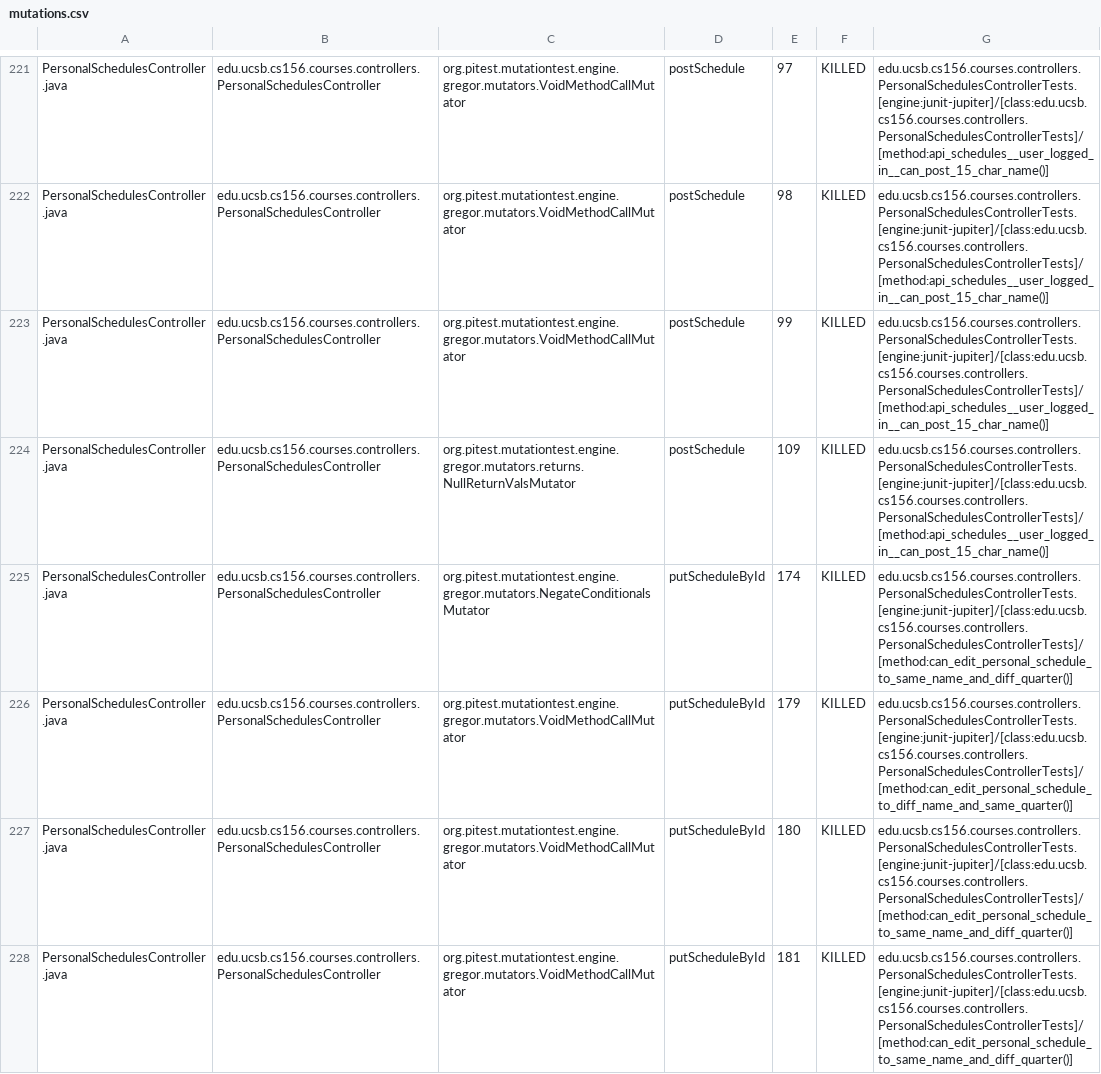
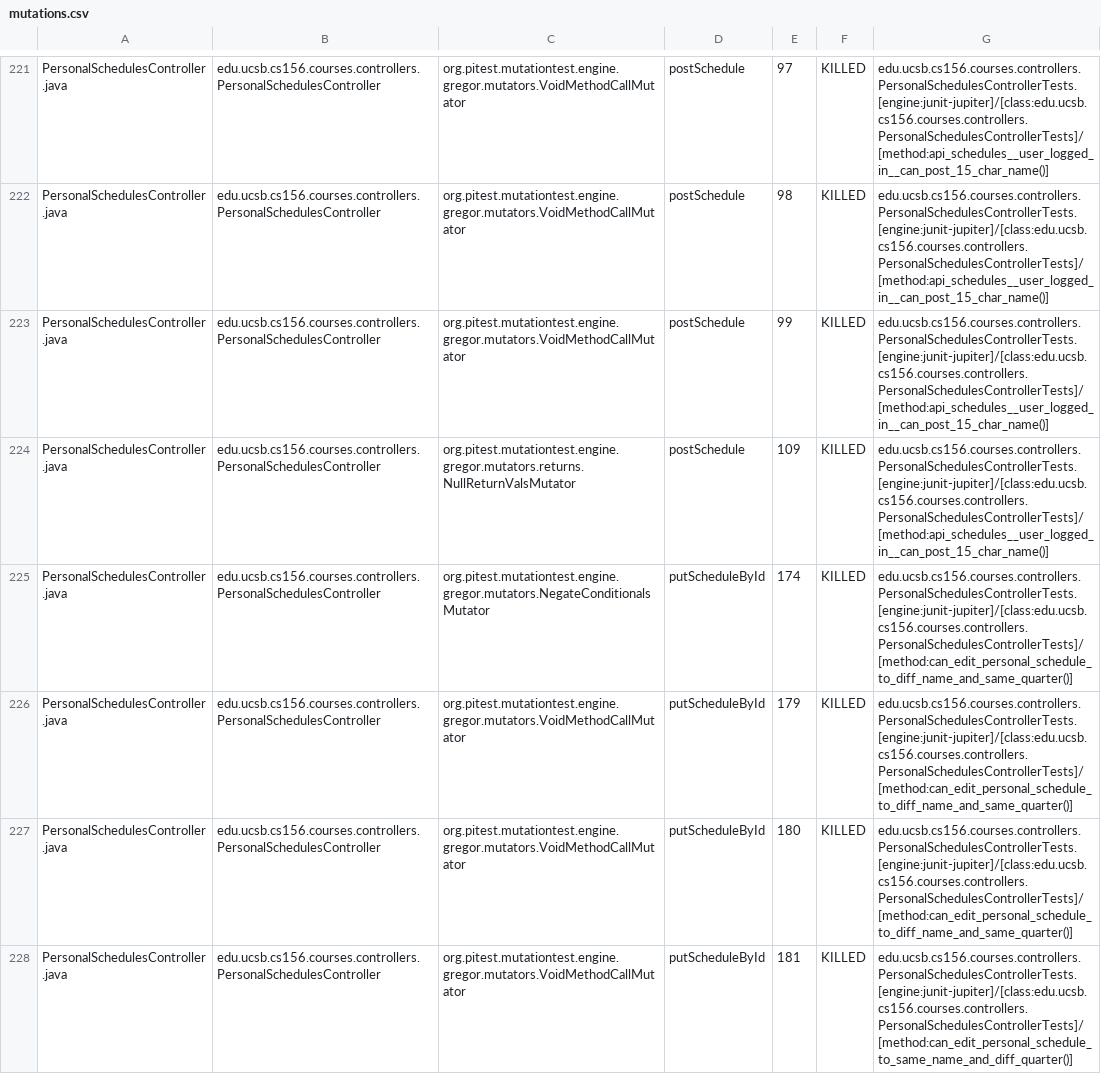
Before and after one commit to ucsb-cs156-s25/proj-courses-s25-01, a CSV file: prs/33/pitest/mutations.csv, drawn as a sheet; only a part is shown, gaps mark what is left out; the diff covers the shown part only.

Commit message:
Deploying to gh-pages from @ ucsb-cs156-s25/proj-courses-s25-01@18927f58199f79b8384c0274a1bd480c7abde874 🚀

```diff
--- a/prs/33/pitest/mutations.csv
+++ b/prs/33/pitest/mutations.csv
@@ -224,5 +224,5 @@ PersonalSchedulesController.java,edu.ucsb.cs156.courses.controllers.PersonalSche
 PersonalSchedulesController.java,edu.ucsb.cs156.courses.controllers.PersonalSchedulesController,org.pitest.mutationtest.engine.gregor.mutators.returns.NullReturnValsMutator,postSchedule,109,KILLED,edu.ucsb.cs156.courses.controllers.PersonalSchedulesControllerTests.[engine:junit-jupiter]/[class:edu.ucsb.cs156.courses.controllers.PersonalSchedulesControllerTests]/[method:api_schedules__user_logged_in__can_post_15_char_name()]
-PersonalSchedulesController.java,edu.ucsb.cs156.courses.controllers.PersonalSchedulesController,org.pitest.mutationtest.engine.gregor.mutators.NegateConditionalsMutator,putScheduleById,174,KILLED,edu.ucsb.cs156.courses.controllers.PersonalSchedulesControllerTests.[engine:junit-jupiter]/[class:edu.ucsb.cs156.courses.controllers.PersonalSchedulesControllerTests]/[method:can_edit_personal_schedule_to_same_name_and_diff_quarter()]
+PersonalSchedulesController.java,edu.ucsb.cs156.courses.controllers.PersonalSchedulesController,org.pitest.mutationtest.engine.gregor.mutators.NegateConditionalsMutator,putScheduleById,174,KILLED,edu.ucsb.cs156.courses.controllers.PersonalSchedulesControllerTests.[engine:junit-jupiter]/[class:edu.ucsb.cs156.courses.controllers.PersonalSchedulesControllerTests]/[method:can_edit_personal_schedule_to_diff_name_and_same_quarter()]
 PersonalSchedulesController.java,edu.ucsb.cs156.courses.controllers.PersonalSchedulesController,org.pitest.mutationtest.engine.gregor.mutators.VoidMethodCallMutator,putScheduleById,179,KILLED,edu.ucsb.cs156.courses.controllers.PersonalSchedulesControllerTests.[engine:junit-jupiter]/[class:edu.ucsb.cs156.courses.controllers.PersonalSchedulesControllerTests]/[method:can_edit_personal_schedule_to_diff_name_and_same_quarter()]
-PersonalSchedulesController.java,edu.ucsb.cs156.courses.controllers.PersonalSchedulesController,org.pitest.mutationtest.engine.gregor.mutators.VoidMethodCallMutator,putScheduleById,180,KILLED,edu.ucsb.cs156.courses.controllers.PersonalSchedulesControllerTests.[engine:junit-jupiter]/[class:edu.ucsb.cs156.courses.controllers.PersonalSchedulesControllerTests]/[method:can_edit_personal_schedule_to_same_name_and_diff_quarter()]
+PersonalSchedulesController.java,edu.ucsb.cs156.courses.controllers.PersonalSchedulesController,org.pitest.mutationtest.engine.gregor.mutators.VoidMethodCallMutator,putScheduleById,180,KILLED,edu.ucsb.cs156.courses.controllers.PersonalSchedulesControllerTests.[engine:junit-jupiter]/[class:edu.ucsb.cs156.courses.controllers.PersonalSchedulesControllerTests]/[method:can_edit_personal_schedule_to_diff_name_and_same_quarter()]
 PersonalSchedulesController.java,edu.ucsb.cs156.courses.controllers.PersonalSchedulesController,org.pitest.mutationtest.engine.gregor.mutators.VoidMethodCallMutator,putScheduleById,181,KILLED,edu.ucsb.cs156.courses.controllers.PersonalSchedulesControllerTests.[engine:junit-jupiter]/[class:edu.ucsb.cs156.courses.controllers.PersonalSchedulesControllerTests]/[method:can_edit_personal_schedule_to_same_name_and_diff_quarter()]
```
Also changed, not shown: 28 edited cells elsewhere in this file, 49 other files.
